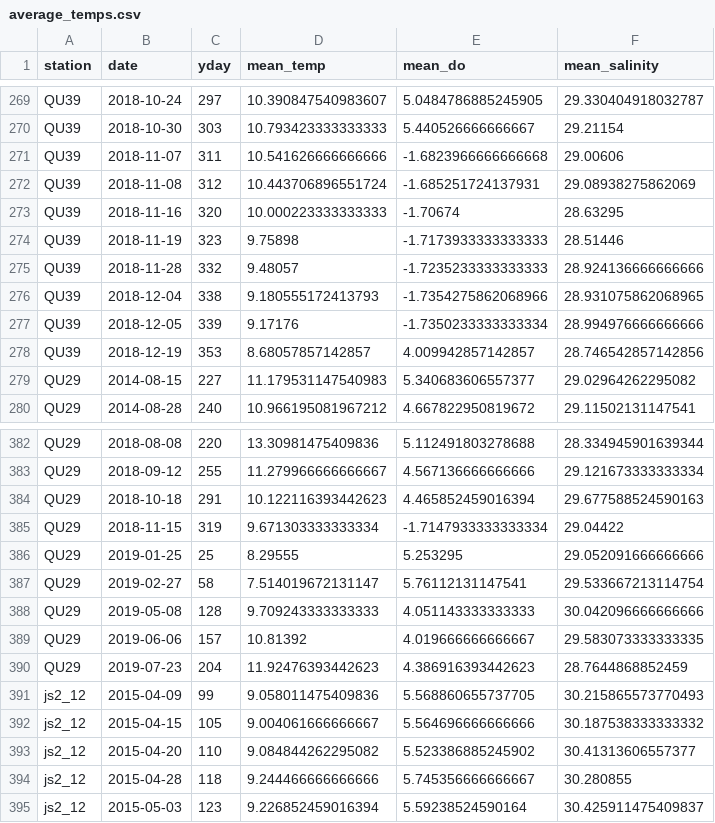
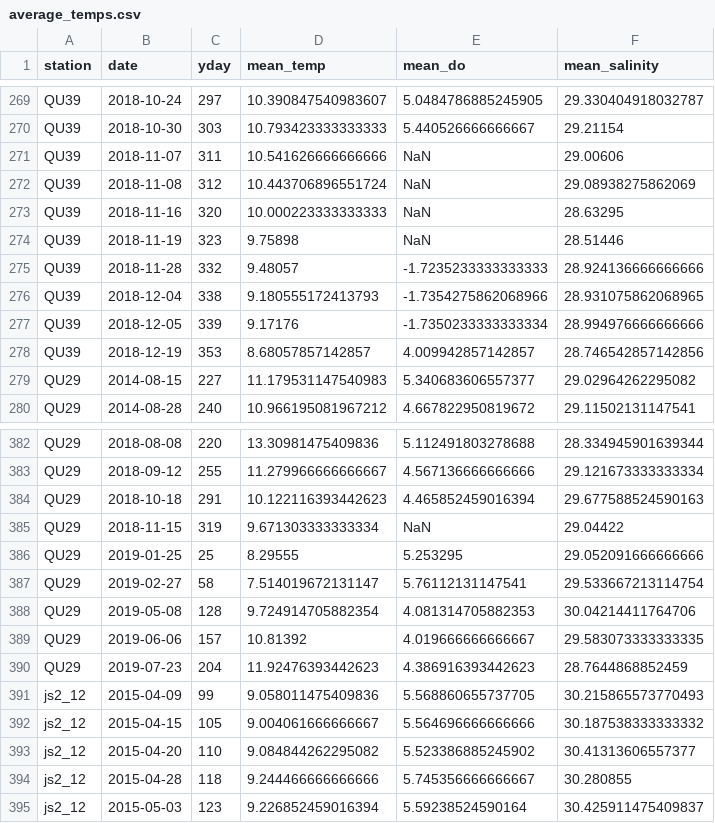
Before and after one commit to HakaiInstitute/jsp-time-series, a CSV file: data/average_temps.csv, drawn as a sheet; only a part is shown, gaps mark what is left out.

```diff
--- a/data/average_temps.csv
+++ b/data/average_temps.csv
@@ -270,6 +270,6 @@ QU39,2018-10-24,297,10.390847540983607,5.0484786885245905,29.330404918032787
 QU39,2018-10-30,303,10.793423333333333,5.440526666666667,29.21154
-QU39,2018-11-07,311,10.541626666666666,-1.6823966666666668,29.00606
-QU39,2018-11-08,312,10.443706896551724,-1.685251724137931,29.08938275862069
-QU39,2018-11-16,320,10.000223333333333,-1.70674,28.63295
-QU39,2018-11-19,323,9.75898,-1.7173933333333333,28.51446
+QU39,2018-11-07,311,10.541626666666666,NaN,29.00606
+QU39,2018-11-08,312,10.443706896551724,NaN,29.08938275862069
+QU39,2018-11-16,320,10.000223333333333,NaN,28.63295
+QU39,2018-11-19,323,9.75898,NaN,28.51446
 QU39,2018-11-28,332,9.48057,-1.7235233333333333,28.924136666666666
@@ -384,6 +384,6 @@ QU29,2018-09-12,255,11.279966666666667,4.567136666666666,29.121673333333334
 QU29,2018-10-18,291,10.122116393442623,4.465852459016394,29.677588524590163
-QU29,2018-11-15,319,9.671303333333334,-1.7147933333333334,29.04422
+QU29,2018-11-15,319,9.671303333333334,NaN,29.04422
 QU29,2019-01-25,25,8.29555,5.253295,29.052091666666666
 QU29,2019-02-27,58,7.514019672131147,5.76112131147541,29.533667213114754
-QU29,2019-05-08,128,9.709243333333333,4.051143333333333,30.042096666666666
+QU29,2019-05-08,128,9.724914705882354,4.081314705882353,30.04214411764706
 QU29,2019-06-06,157,10.81392,4.019666666666667,29.583073333333335
```
Also changed, not shown: data/ctd_all.csv, data/heatmap_data.csv, 28 other files.
